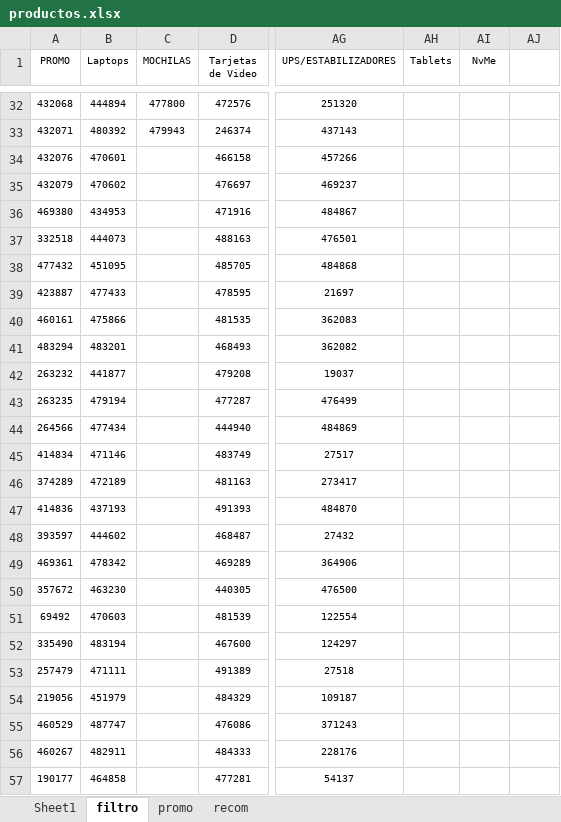
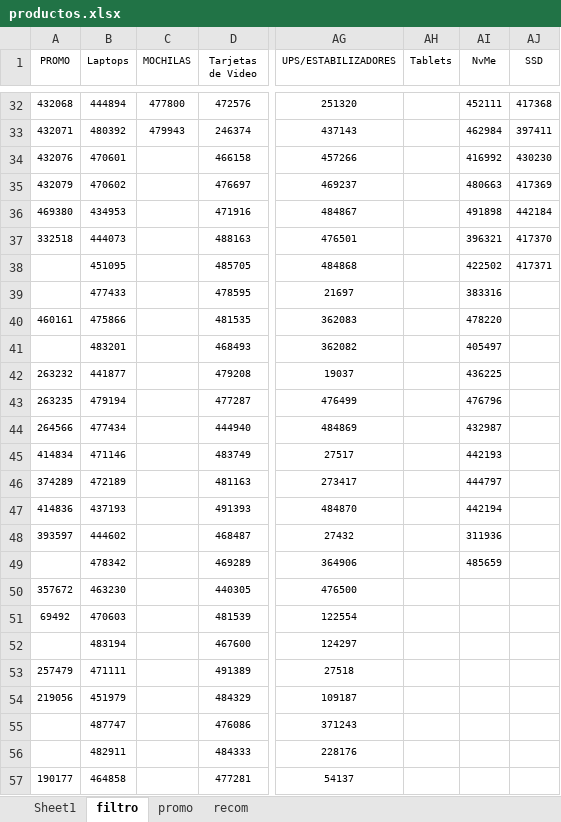
Before and after one commit to scperu/store, an Excel workbook: productos.xlsx, sheet filtro, drawn as a sheet; only a part is shown, gaps mark what is left out; values as stored, in another font and other column widths than the file's, no borders; table styles not drawn; the diff covers the shown part only; the diff names each change by its address in the sheet, - before the commit and + after, or states it on an @@ line.

```diff
--- a/productos.xlsx (sheet filtro)
+++ b/productos.xlsx (sheet filtro)
-AJ1: (empty)
+AJ1: SSD
-AI32 (NvMe): (empty)
+AI32 (NvMe): 452111
-AJ32 (SSD): (empty)
+AJ32 (SSD): 417368
-AI33 (NvMe): (empty)
+AI33 (NvMe): 462984
-AJ33 (SSD): (empty)
+AJ33 (SSD): 397411
-AI34 (NvMe): (empty)
+AI34 (NvMe): 416992
-AJ34 (SSD): (empty)
+AJ34 (SSD): 430230
-AI35 (NvMe): (empty)
+AI35 (NvMe): 480663
-AJ35 (SSD): (empty)
+AJ35 (SSD): 417369
-AI36 (NvMe): (empty)
+AI36 (NvMe): 491898
-AJ36 (SSD): (empty)
+AJ36 (SSD): 442184
-AI37 (NvMe): (empty)
+AI37 (NvMe): 396321
-AJ37 (SSD): (empty)
+AJ37 (SSD): 417370
-A38 (PROMO): 477432
+A38 (PROMO): (empty)
-AI38 (NvMe): (empty)
+AI38 (NvMe): 422502
-AJ38 (SSD): (empty)
+AJ38 (SSD): 417371
-A39 (PROMO): 423887
+A39 (PROMO): (empty)
-AI39 (NvMe): (empty)
+AI39 (NvMe): 383316
-AI40 (NvMe): (empty)
+AI40 (NvMe): 478220
-A41 (PROMO): 483294
+A41 (PROMO): (empty)
-AI41 (NvMe): (empty)
+AI41 (NvMe): 405497
-AI42 (NvMe): (empty)
+AI42 (NvMe): 436225
-AI43 (NvMe): (empty)
+AI43 (NvMe): 476796
-AI44 (NvMe): (empty)
+AI44 (NvMe): 432987
-AI45 (NvMe): (empty)
+AI45 (NvMe): 442193
-AI46 (NvMe): (empty)
+AI46 (NvMe): 444797
-AI47 (NvMe): (empty)
+AI47 (NvMe): 442194
-AI48 (NvMe): (empty)
+AI48 (NvMe): 311936
-A49 (PROMO): 469361
+A49 (PROMO): (empty)
-AI49 (NvMe): (empty)
+AI49 (NvMe): 485659
-A52 (PROMO): 335490
+A52 (PROMO): (empty)
-A55 (PROMO): 460529
+A55 (PROMO): (empty)
-A56 (PROMO): 460267
+A56 (PROMO): (empty)
```
Also changed, not shown: 5 removed rows and 114 edited cells elsewhere in this sheet.
